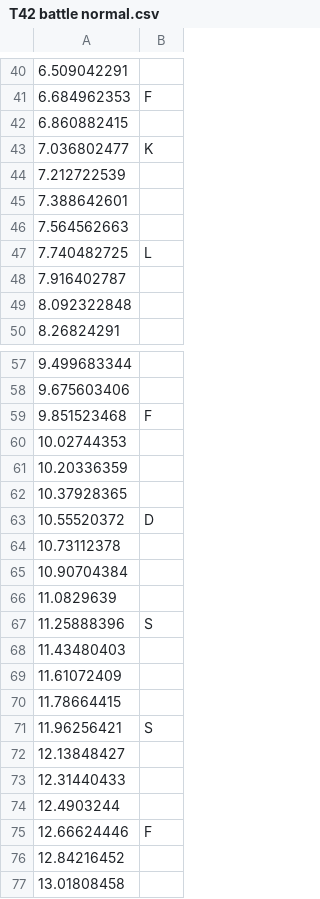
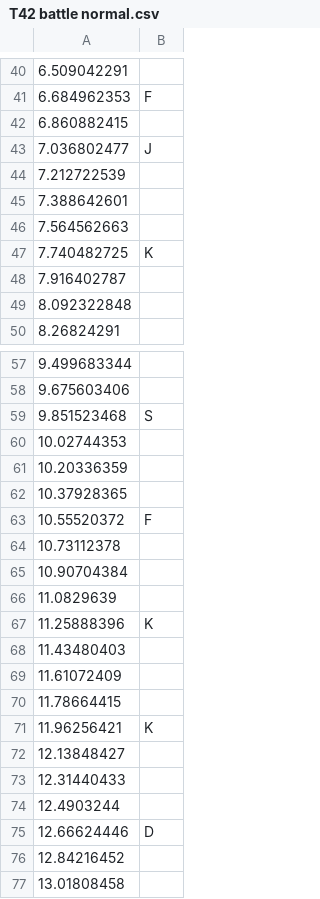
Before and after one commit to GDACollab/COMA, a CSV file: COMA assets/Assets/Scenes/Battle Scenes/T42 battle normal.csv, drawn as a sheet; only a part is shown, gaps mark what is left out; the diff covers the shown part only.

```diff
--- a/COMA assets/Assets/Scenes/Battle Scenes/T42 battle normal.csv
+++ b/COMA assets/Assets/Scenes/Battle Scenes/T42 battle normal.csv
@@ -42,3 +42,3 @@
 6.860882415,
-7.036802477,K
+7.036802477,J
 7.212722539,
@@ -46,3 +46,3 @@
 7.564562663,
-7.740482725,L
+7.740482725,K
 7.916402787,
@@ -58,3 +58,3 @@
 9.675603406,
-9.851523468,F
+9.851523468,S
 10.02744353,
@@ -62,3 +62,3 @@
 10.37928365,
-10.55520372,D
+10.55520372,F
 10.73112378,
@@ -66,3 +66,3 @@
 11.0829639,
-11.25888396,S
+11.25888396,K
 11.43480403,
@@ -70,3 +70,3 @@
 11.78664415,
-11.96256421,S
+11.96256421,K
 12.13848427,
@@ -74,3 +74,3 @@
 12.4903244,
-12.66624446,F
+12.66624446,D
 12.84216452,
```
Also changed, not shown: 7 added rows, 7 removed rows and 31 edited cells elsewhere in this file, 7 other files.
